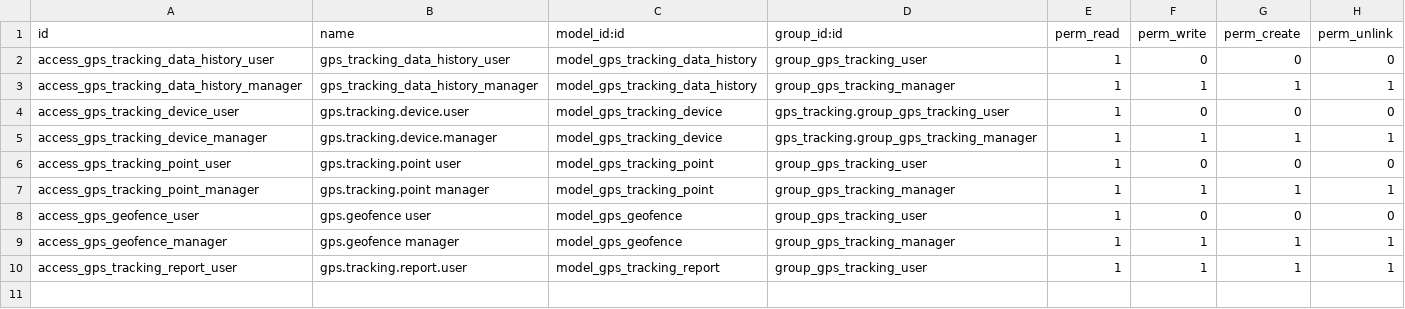
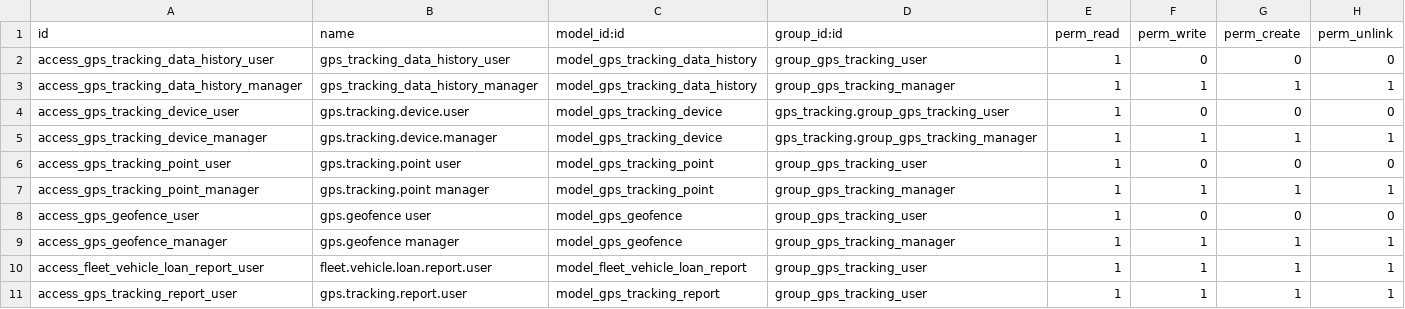
Before and after one commit to robertoCabreraAgro/gps_tracking, a CSV file: security/ir.model.access.csv, drawn as a sheet.

```diff
--- a/security/ir.model.access.csv
+++ b/security/ir.model.access.csv
@@ -9,2 +9,3 @@ access_gps_geofence_user,gps.geofence user,model_gps_geofence,group_gps_tracking
 access_gps_geofence_manager,gps.geofence manager,model_gps_geofence,group_gps_tracking_manager,1,1,1,1
+access_fleet_vehicle_loan_report_user,fleet.vehicle.loan.report.user,model_fleet_vehicle_loan_report,group_gps_tracking_user,1,1,1,1
 access_gps_tracking_report_user,gps.tracking.report.user,model_gps_tracking_report,group_gps_tracking_user,1,1,1,1
```
Also changed, not shown: 3 other files.
